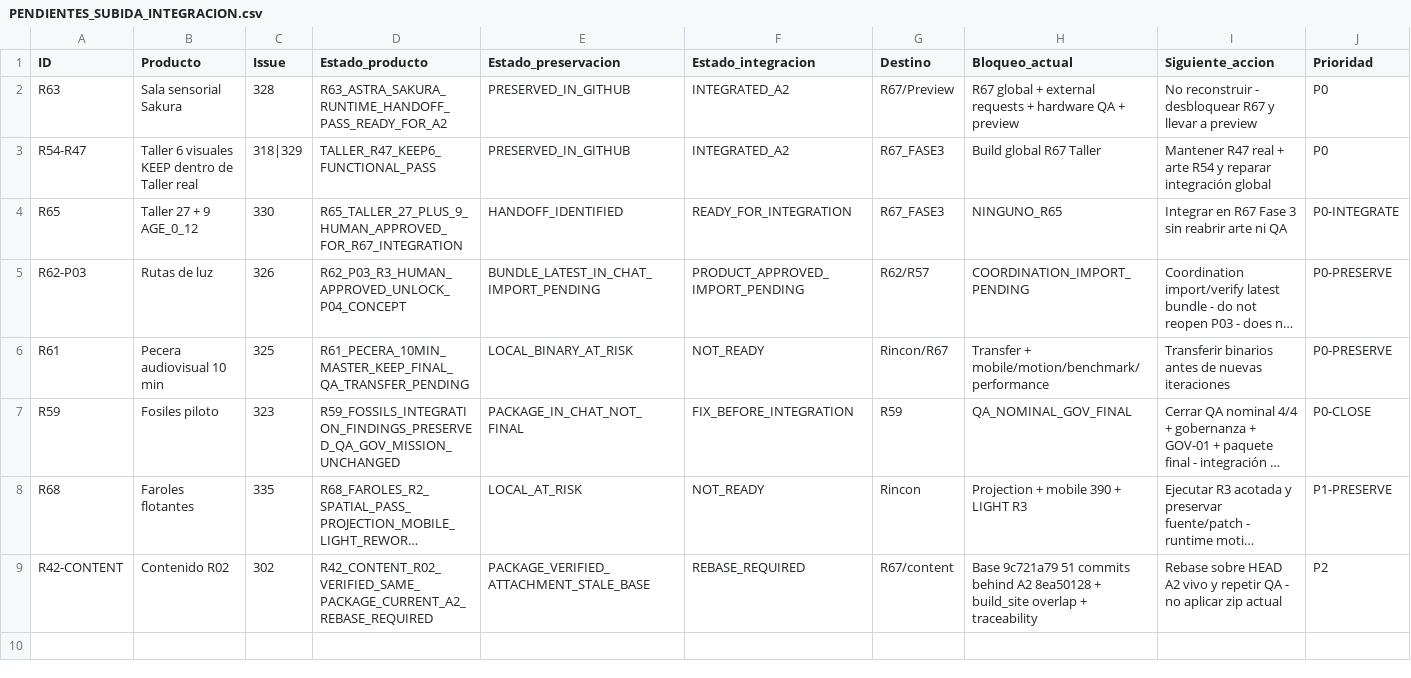
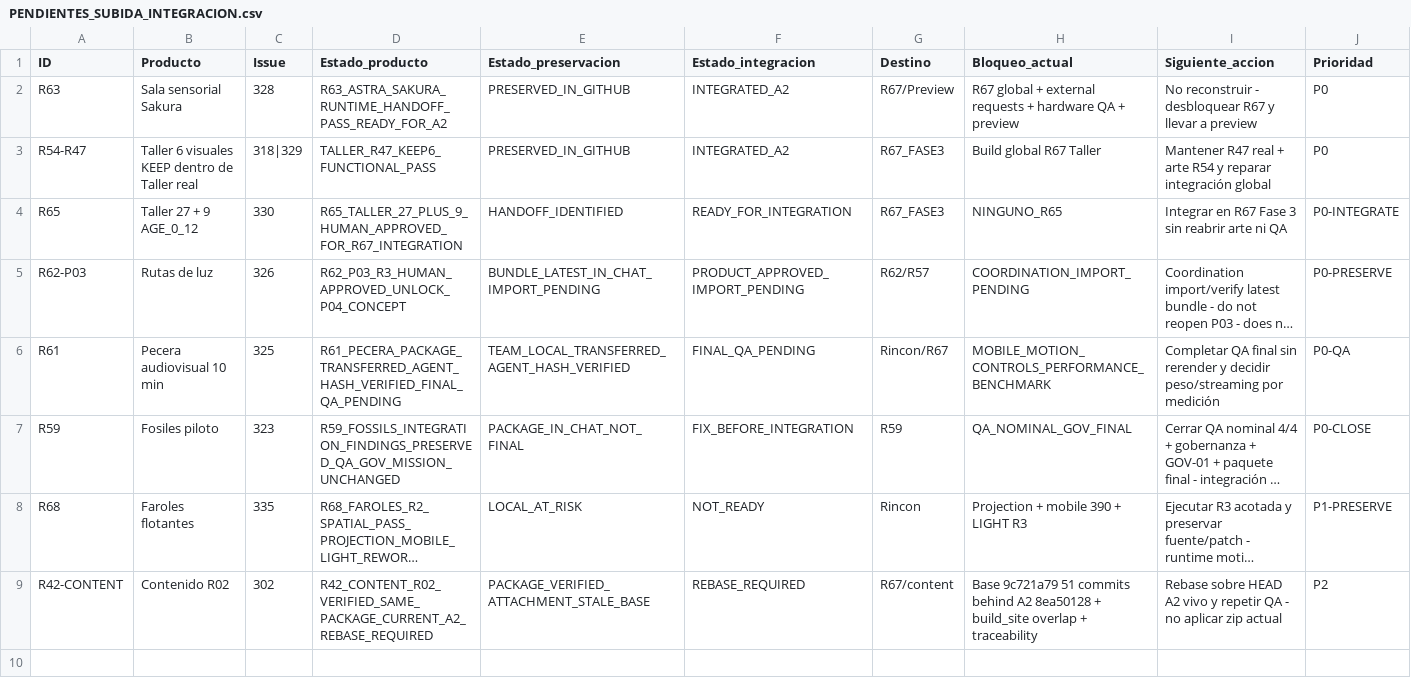
Before and after one commit to mruizwow-bit/irisgreen, a CSV file: COORDINACION_IRIS_GREEN/CONTROL/PENDIENTES_SUBIDA_INTEGRACION.csv, drawn as a sheet; only a part is shown; long unchanged cells end in …; the diff names each change by its address in the sheet, - before the commit and + after, or states it on an @@ line.

Commit message:
R61: cerrar transferencia y activar QA final

```diff
--- a/COORDINACION_IRIS_GREEN/CONTROL/PENDIENTES_SUBIDA_INTEGRACION.csv
+++ b/COORDINACION_IRIS_GREEN/CONTROL/PENDIENTES_SUBIDA_INTEGRACION.csv
-D6 (Estado_producto): R61_PECERA_10MIN_MASTER_KEEP_FINAL_QA_TRANSFER_PENDING
+D6 (Estado_producto): R61_PECERA_PACKAGE_TRANSFERRED_AGENT_HASH_VERIFIED_FINAL_QA_PENDING
-E6 (Estado_preservacion): LOCAL_BINARY_AT_RISK
+E6 (Estado_preservacion): TEAM_LOCAL_TRANSFERRED_AGENT_HASH_VERIFIED
-F6 (Estado_integracion): NOT_READY
+F6 (Estado_integracion): FINAL_QA_PENDING
-H6 (Bloqueo_actual): Transfer + mobile/motion/benchmark/performance
+H6 (Bloqueo_actual): MOBILE_MOTION_CONTROLS_PERFORMANCE_BENCHMARK
-I6 (Siguiente_accion): Transferir binarios antes de nuevas iteraciones
+I6 (Siguiente_accion): Completar QA final sin rerender y decidir peso/streaming por medición
-J6 (Prioridad): P0-PRESERVE
+J6 (Prioridad): P0-QA
```
Also changed, not shown: COORDINACION_IRIS_GREEN/CONTROL/ESTADO_TRABAJOS.csv, 8 other files.
